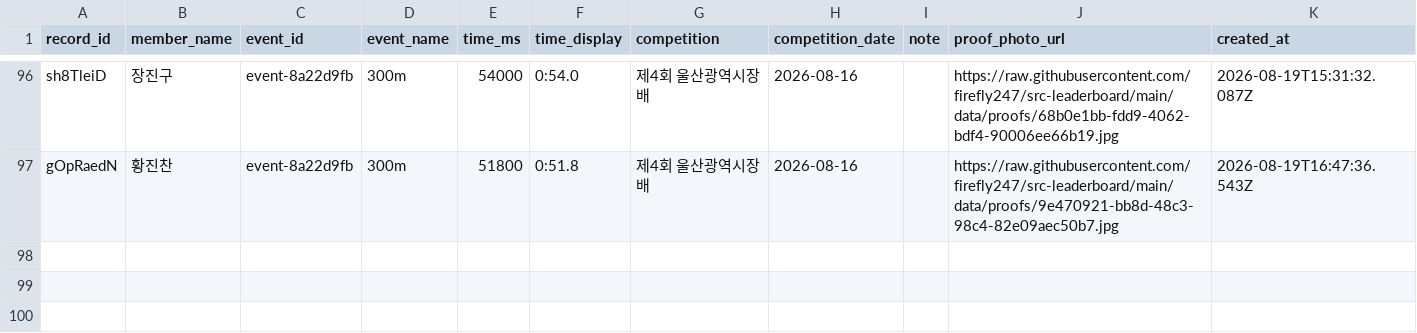
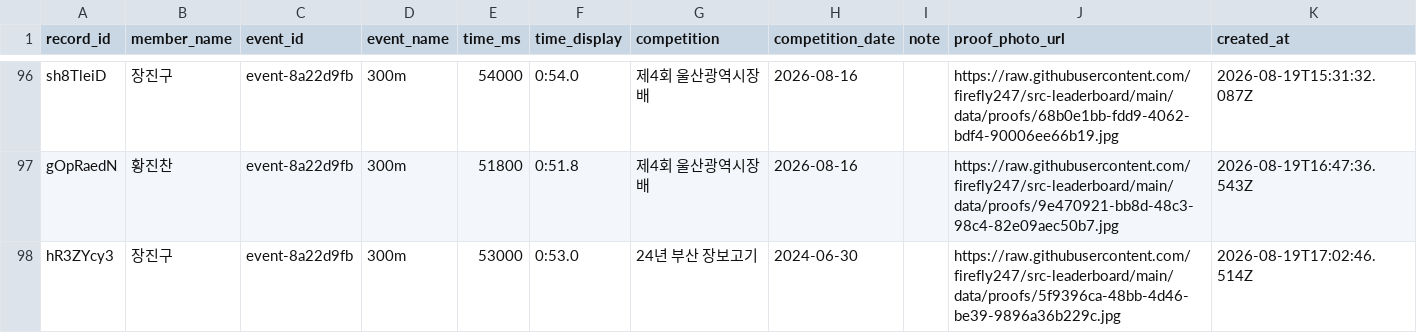
Before and after one commit to firefly247/src-leaderboard, a CSV file: data/records.csv, drawn as a sheet; only a part is shown, gaps mark what is left out.

Commit message:
Approve record request 5f9396ca-48bb-4d46-be39-9896a36b229c

```diff
--- a/data/records.csv
+++ b/data/records.csv
@@ -97 +97,2 @@ sh8TleiD,장진구,event-8a22d9fb,300m,54000,0:54.0,제4회 울산광역시장
 gOpRaedN,황진찬,event-8a22d9fb,300m,51800,0:51.8,제4회 울산광역시장배,2026-08-16,,https://raw.githubusercontent.com/firefly247/src-leaderboard/main/data/proofs/9e470921-bb8d-48c3-98c4-82e09aec50b7.jpg,2026-08-19T16:47:36.543Z
+hR3ZYcy3,장진구,event-8a22d9fb,300m,53000,0:53.0,24년 부산 장보고기,2024-06-30,,https://raw.githubusercontent.com/firefly247/src-leaderboard/main/data/proofs/5f9396ca-48bb-4d46-be39-9896a36b229c.jpg,2026-08-19T17:02:46.514Z
```
